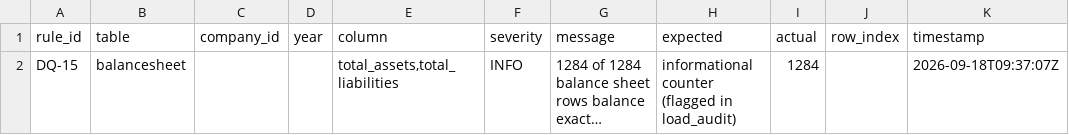
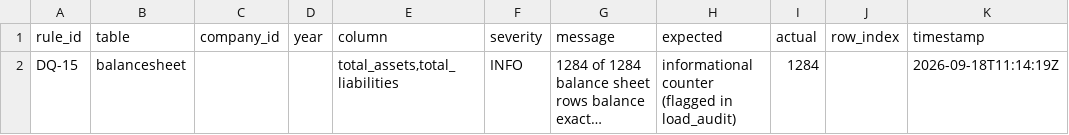
Before and after one commit to mattperrymatt45-pixel/nifty100, a CSV file: output/final_deliverables/validation_failures.csv, drawn as a sheet; long unchanged cells end in …; the diff names each change by its address in the sheet, - before the commit and + after, or states it on an @@ line.

```diff
--- a/output/final_deliverables/validation_failures.csv
+++ b/output/final_deliverables/validation_failures.csv
-K2 (timestamp): 2026-09-18T09:37:07Z
+K2 (timestamp): 2026-09-18T11:14:19Z
```
Also changed, not shown: output/final_deliverables/load_audit.csv, 8 other files.
